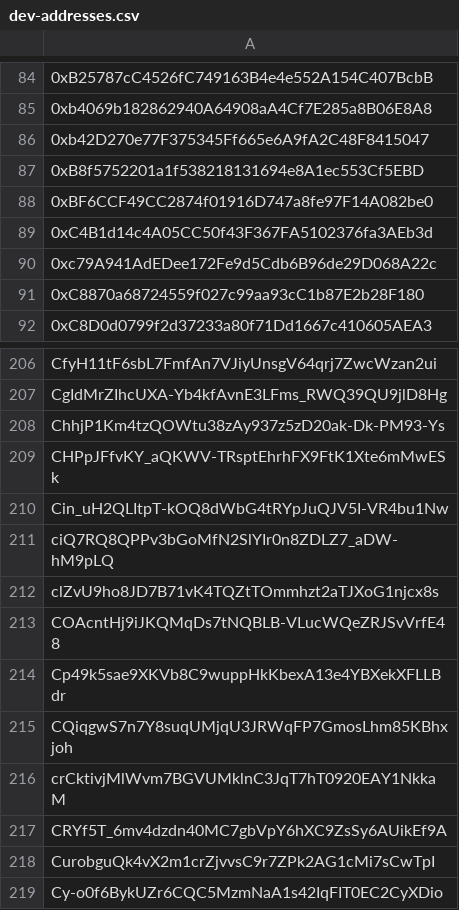
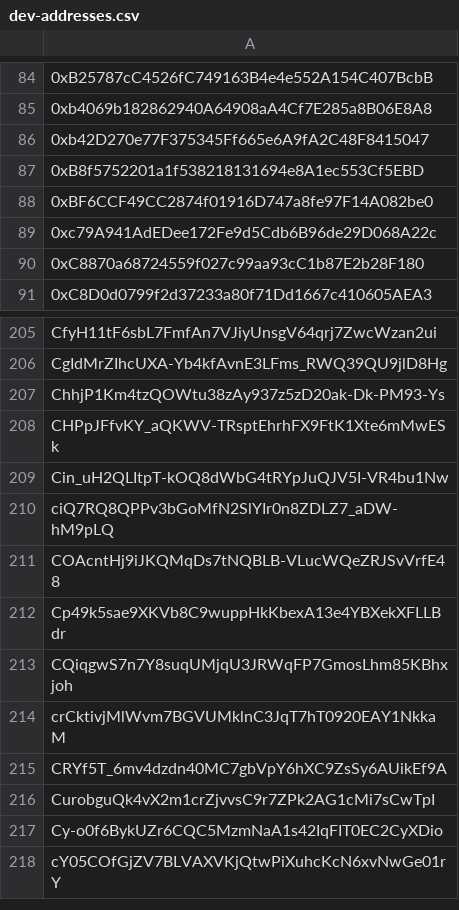
Before and after one commit to Jonny-Ringo/the_eye_of_AO, a CSV file: data/dev-addresses.csv, drawn as a sheet; only a part is shown, gaps mark what is left out; the shorter side is filled out with more unchanged rows; the diff names each change by its address in the sheet, - before the commit and + after, or states it on an @@ line.

Commit message:
📥 Updated developer address list

```diff
--- a/data/dev-addresses.csv
+++ b/data/dev-addresses.csv
-row 89: 0xC4B1d14c4A05CC50f43F367FA5102376fa3AEb3d
-row 212: clZvU9ho8JD7B71vK4TQZtTOmmhzt2aTJXoG1njcx8s
```
